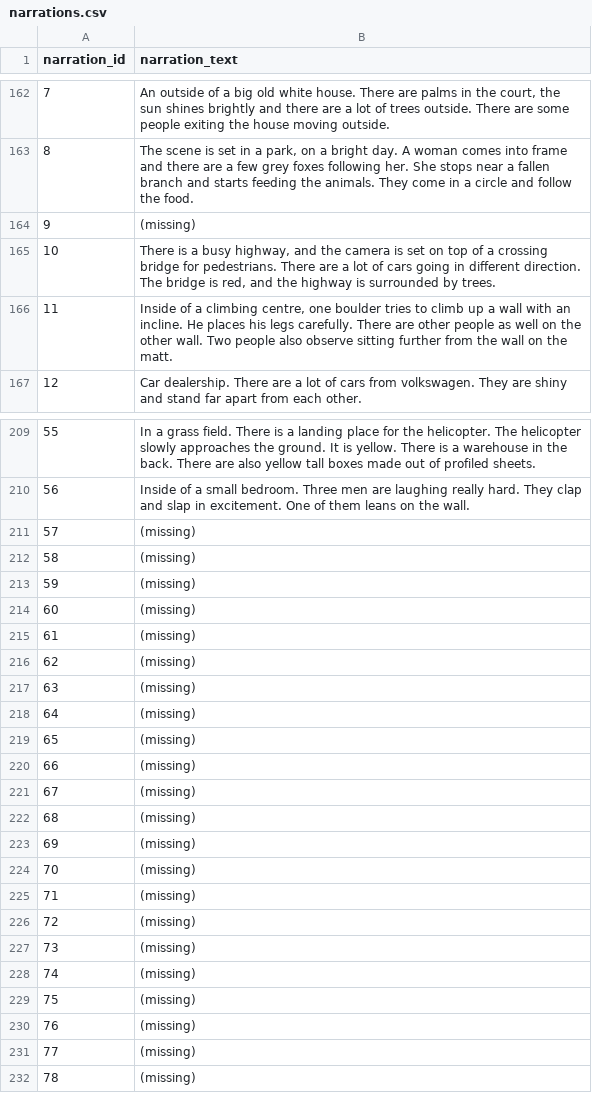
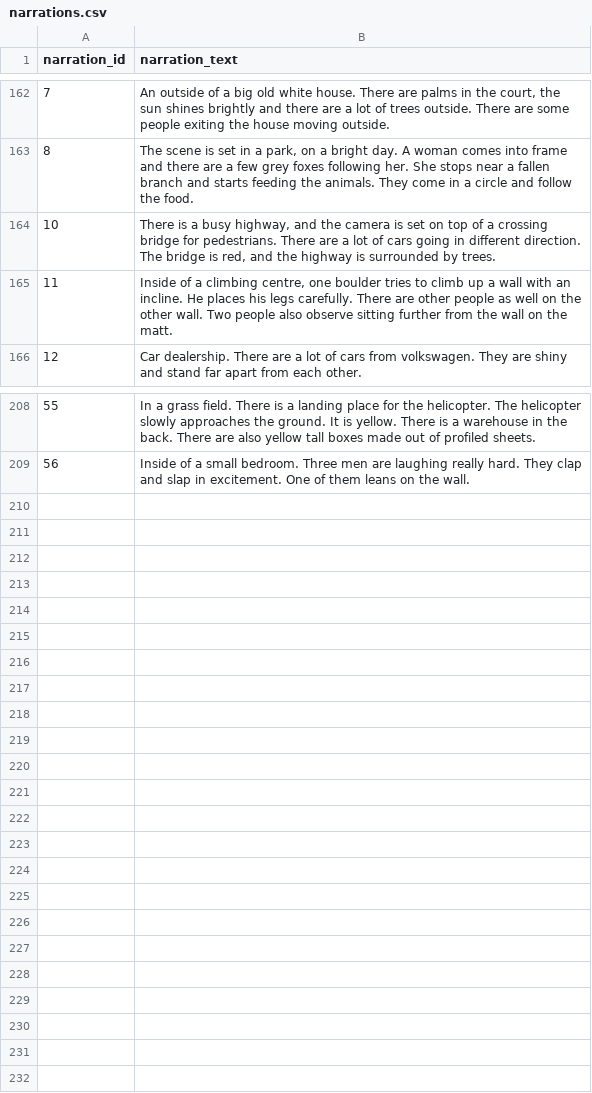
Before and after one commit to ClaudiaMV/labeling-survey, a CSV file: narrations.csv, drawn as a sheet; only a part is shown, gaps mark what is left out; the diff names each change by its address in the sheet, - before the commit and + after, or states it on an @@ line.

Commit message:
Update narrations.csv

```diff
--- a/narrations.csv
+++ b/narrations.csv
-row 164: 9 | (missing)
-row 211: 57 | (missing)
-row 212: 58 | (missing)
-row 213: 59 | (missing)
-row 214: 60 | (missing)
-row 215: 61 | (missing)
-row 216: 62 | (missing)
-row 217: 63 | (missing)
-row 218: 64 | (missing)
-row 219: 65 | (missing)
-row 220: 66 | (missing)
-row 221: 67 | (missing)
-row 222: 68 | (missing)
-row 223: 69 | (missing)
-row 224: 70 | (missing)
-row 225: 71 | (missing)
-row 226: 72 | (missing)
-row 227: 73 | (missing)
-row 228: 74 | (missing)
-row 229: 75 | (missing)
-row 230: 76 | (missing)
-row 231: 77 | (missing)
-row 232: 78 | (missing)
```
